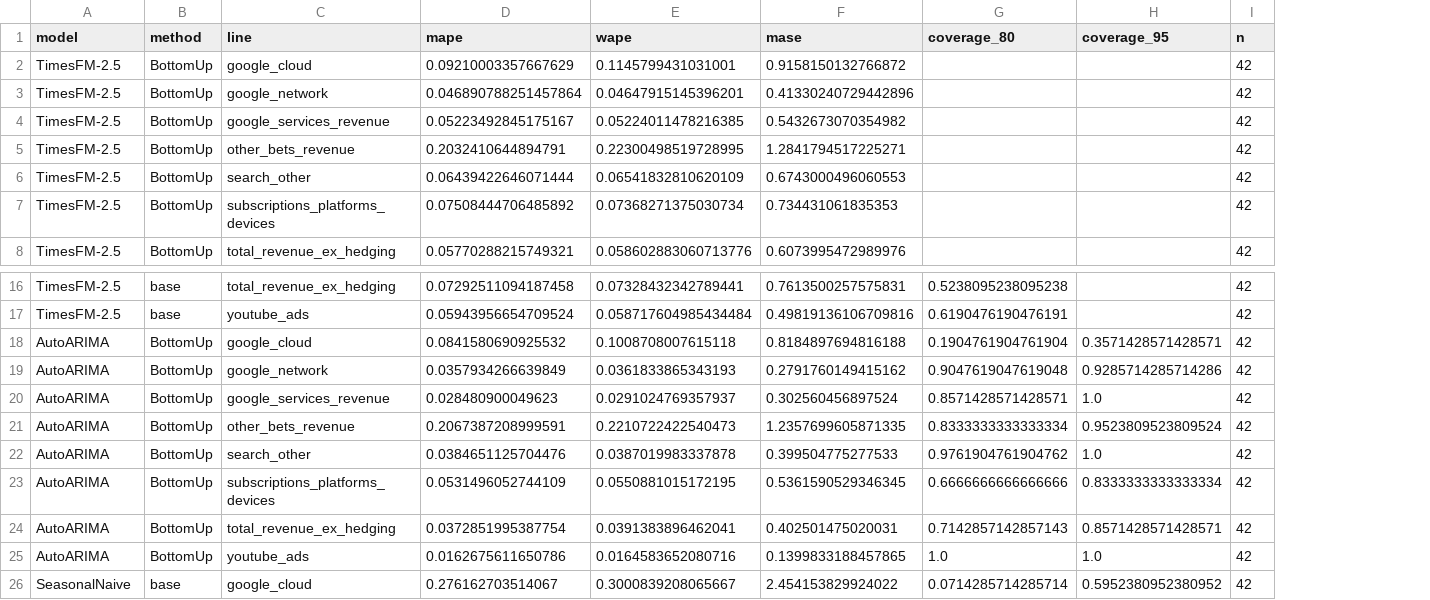
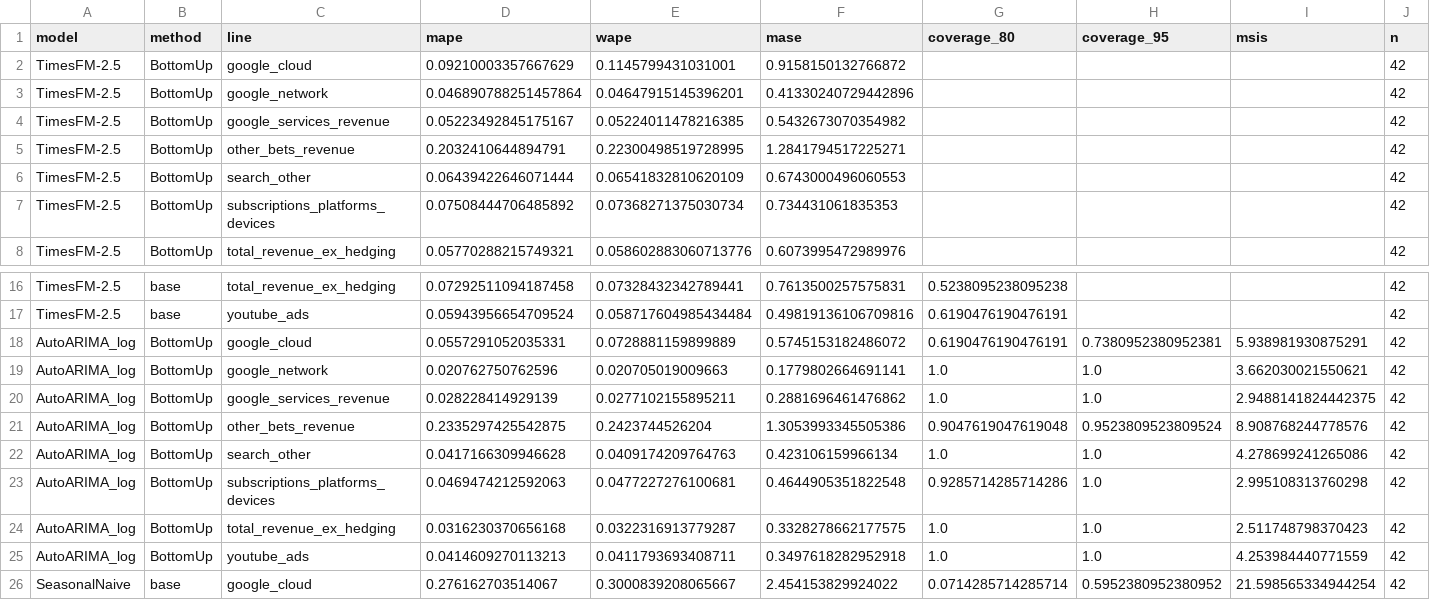
Before and after one commit to Allan-dq/alphabet-fpa-forecast, a CSV file: reports/timesfm_challenger.csv, drawn as a sheet; only a part is shown, gaps mark what is left out; removed rows and columns are numbered as before the commit, all else as after; the diff names each change by its address in the sheet, - before the commit and + after, or states it on an @@ line.

Commit message:
Run pre-registered experiments: log-scale model, interval scoring, cost driver test, 8-quarter track record, geography and FX

```diff
--- a/reports/timesfm_challenger.csv
+++ b/reports/timesfm_challenger.csv
+column I (msis), rows 25-26: 4.253984440771559 | 21.598565334944254
-row 18: AutoARIMA | BottomUp | google_cloud | 0.0841580690925532 | 0.1008708007615118 | 0.8184897694816188 | 0.1904761904761904 | 0.3571428571428571 | 42
-row 19: AutoARIMA | BottomUp | google_network | 0.0357934266639849 | 0.0361833865343193 | 0.2791760149415162 | 0.9047619047619048 | 0.9285714285714286 | 42
-row 20: AutoARIMA | BottomUp | google_services_revenue | 0.028480900049623 | 0.0291024769357937 | 0.302560456897524 | 0.8571428571428571 | 1.0 | 42
-row 21: AutoARIMA | BottomUp | other_bets_revenue | 0.2067387208999591 | 0.2210722422540473 | 1.2357699605871335 | 0.8333333333333334 | 0.9523809523809524 | 42
-row 22: AutoARIMA | BottomUp | search_other | 0.0384651125704476 | 0.0387019983337878 | 0.399504775277533 | 0.9761904761904762 | 1.0 | 42
-row 23: AutoARIMA | BottomUp | subscriptions_platforms_devices | 0.0531496052744109 | 0.0550881015172195 | 0.5361590529346345 | 0.6666666666666666 | 0.8333333333333334 | 42
-row 24: AutoARIMA | BottomUp | total_revenue_ex_hedging | 0.0372851995387754 | 0.0391383896462041 | 0.402501475020031 | 0.7142857142857143 | 0.8571428571428571 | 42
+row 18: AutoARIMA_log | BottomUp | google_cloud | 0.0557291052035331 | 0.0728881159899889 | 0.5745153182486072 | 0.6190476190476191 | 0.7380952380952381 | 5.938981930875291 | 42
+row 19: AutoARIMA_log | BottomUp | google_network | 0.020762750762596 | 0.020705019009663 | 0.1779802664691141 | 1.0 | 1.0 | 3.662030021550621 | 42
+row 20: AutoARIMA_log | BottomUp | google_services_revenue | 0.028228414929139 | 0.0277102155895211 | 0.2881696461476862 | 1.0 | 1.0 | 2.9488141824442375 | 42
+row 21: AutoARIMA_log | BottomUp | other_bets_revenue | 0.2335297425542875 | 0.2423744526204 | 1.3053993345505386 | 0.9047619047619048 | 0.9523809523809524 | 8.908768244778576 | 42
+row 22: AutoARIMA_log | BottomUp | search_other | 0.0417166309946628 | 0.0409174209764763 | 0.423106159966134 | 1.0 | 1.0 | 4.278699241265086 | 42
+row 23: AutoARIMA_log | BottomUp | subscriptions_platforms_devices | 0.0469474212592063 | 0.0477227276100681 | 0.4644905351822548 | 0.9285714285714286 | 1.0 | 2.995108313760298 | 42
+row 24: AutoARIMA_log | BottomUp | total_revenue_ex_hedging | 0.0316230370656168 | 0.0322316913779287 | 0.3328278662177575 | 1.0 | 1.0 | 2.511748798370423 | 42
-A25 (model): AutoARIMA
+A25 (model): AutoARIMA_log
-D25 (mape): 0.0162675611650786
+D25 (mape): 0.0414609270113213
-E25 (wape): 0.0164583652080716
+E25 (wape): 0.0411793693408711
-F25 (mase): 0.1399833188457865
+F25 (mase): 0.3497618282952918
```
Also changed, not shown: reports/pnl_forecast.csv, reports/scenarios.csv, 48 other files.
